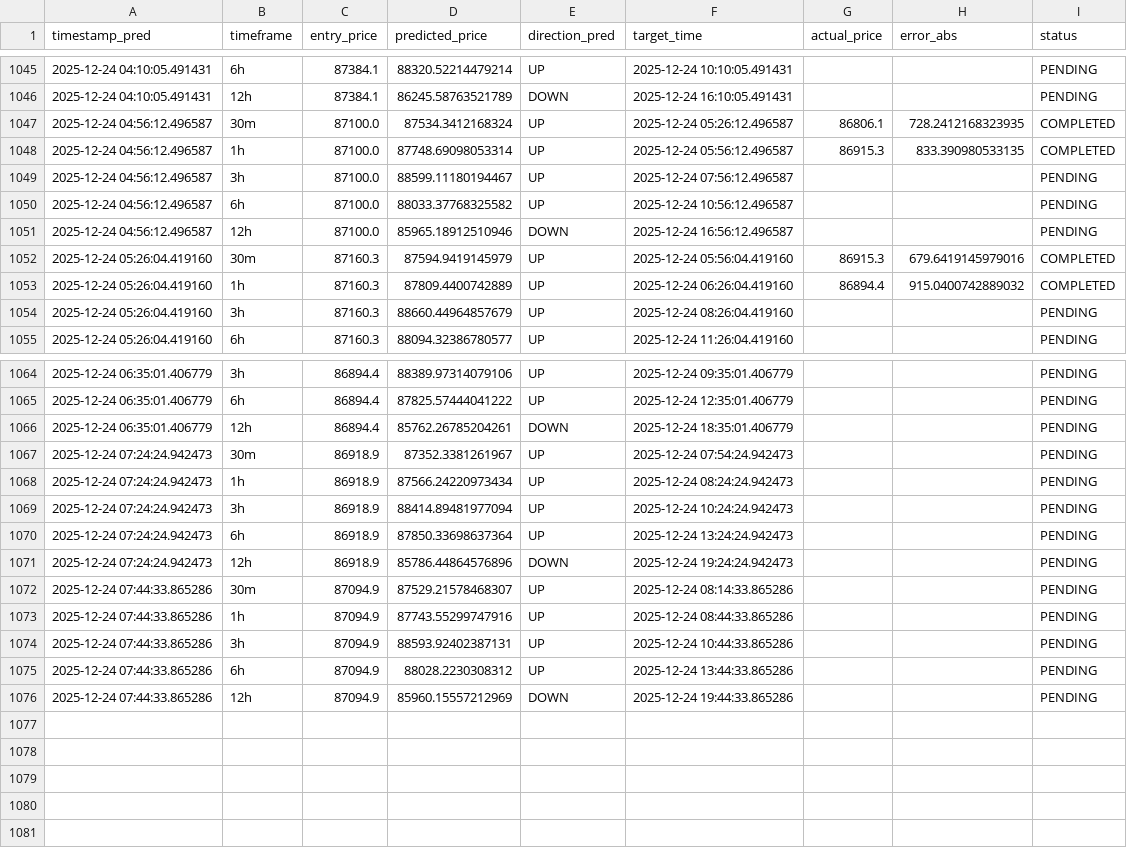
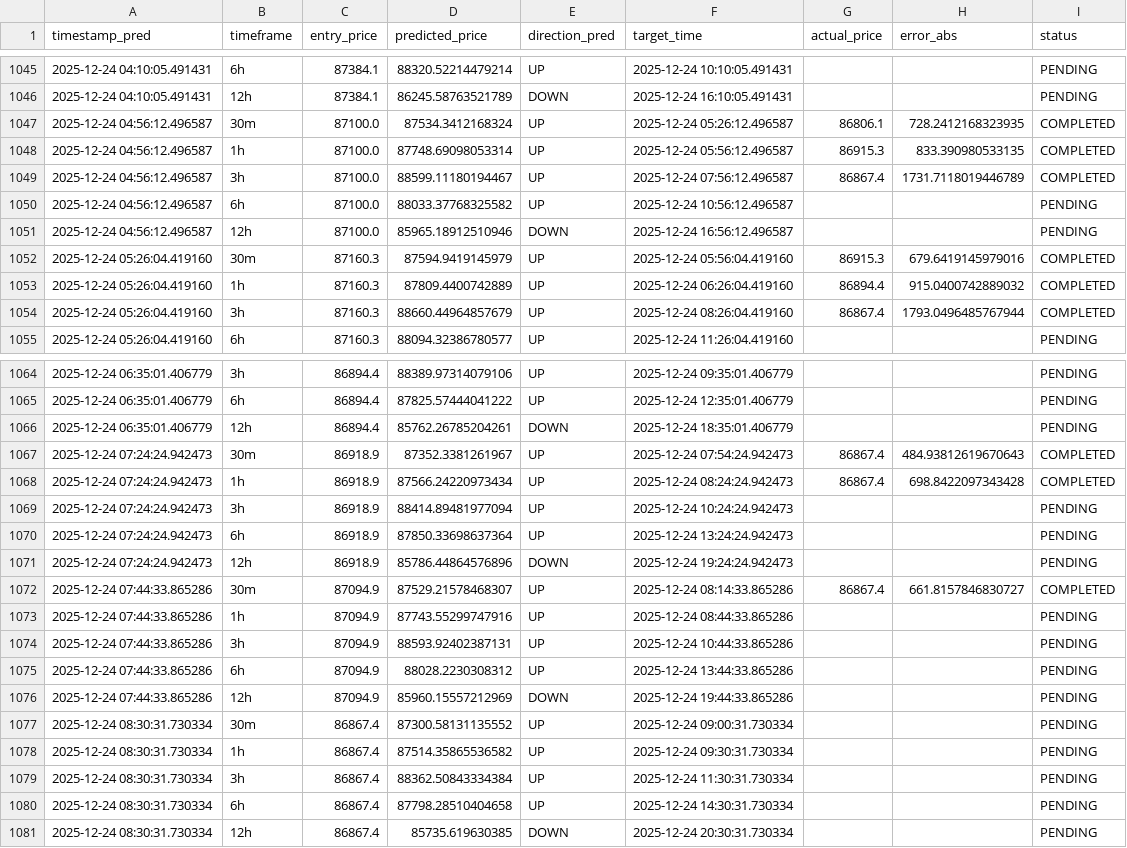
Before and after one commit to marchelo23/btc-live-test-private, a CSV file: bitacora_new_models.csv, drawn as a sheet; only a part is shown, gaps mark what is left out; the diff covers the shown part only.

```diff
--- a/bitacora_new_models.csv
+++ b/bitacora_new_models.csv
@@ -1048,3 +1048,3 @@ timestamp_pred,timeframe,entry_price,predicted_price,direction_pred,target_time,
 2025-12-24 04:56:12.496587,1h,87100.0,87748.69098053314,UP,2025-12-24 05:56:12.496587,86915.3,833.390980533135,COMPLETED
-2025-12-24 04:56:12.496587,3h,87100.0,88599.11180194467,UP,2025-12-24 07:56:12.496587,,,PENDING
+2025-12-24 04:56:12.496587,3h,87100.0,88599.11180194467,UP,2025-12-24 07:56:12.496587,86867.4,1731.7118019446789,COMPLETED
 2025-12-24 04:56:12.496587,6h,87100.0,88033.37768325582,UP,2025-12-24 10:56:12.496587,,,PENDING
@@ -1053,3 +1053,3 @@ timestamp_pred,timeframe,entry_price,predicted_price,direction_pred,target_time,
 2025-12-24 05:26:04.419160,1h,87160.3,87809.4400742889,UP,2025-12-24 06:26:04.419160,86894.4,915.0400742889032,COMPLETED
-2025-12-24 05:26:04.419160,3h,87160.3,88660.44964857679,UP,2025-12-24 08:26:04.419160,,,PENDING
+2025-12-24 05:26:04.419160,3h,87160.3,88660.44964857679,UP,2025-12-24 08:26:04.419160,86867.4,1793.0496485767944,COMPLETED
 2025-12-24 05:26:04.419160,6h,87160.3,88094.32386780577,UP,2025-12-24 11:26:04.419160,,,PENDING
@@ -1066,4 +1066,4 @@ timestamp_pred,timeframe,entry_price,predicted_price,direction_pred,target_time,
 2025-12-24 06:35:01.406779,12h,86894.4,85762.26785204261,DOWN,2025-12-24 18:35:01.406779,,,PENDING
-2025-12-24 07:24:24.942473,30m,86918.9,87352.3381261967,UP,2025-12-24 07:54:24.942473,,,PENDING
-2025-12-24 07:24:24.942473,1h,86918.9,87566.24220973434,UP,2025-12-24 08:24:24.942473,,,PENDING
+2025-12-24 07:24:24.942473,30m,86918.9,87352.3381261967,UP,2025-12-24 07:54:24.942473,86867.4,484.93812619670643,COMPLETED
+2025-12-24 07:24:24.942473,1h,86918.9,87566.24220973434,UP,2025-12-24 08:24:24.942473,86867.4,698.8422097343428,COMPLETED
 2025-12-24 07:24:24.942473,3h,86918.9,88414.89481977094,UP,2025-12-24 10:24:24.942473,,,PENDING
@@ -1071,3 +1071,3 @@ timestamp_pred,timeframe,entry_price,predicted_price,direction_pred,target_time,
 2025-12-24 07:24:24.942473,12h,86918.9,85786.44864576896,DOWN,2025-12-24 19:24:24.942473,,,PENDING
-2025-12-24 07:44:33.865286,30m,87094.9,87529.21578468307,UP,2025-12-24 08:14:33.865286,,,PENDING
+2025-12-24 07:44:33.865286,30m,87094.9,87529.21578468307,UP,2025-12-24 08:14:33.865286,86867.4,661.8157846830727,COMPLETED
 2025-12-24 07:44:33.865286,1h,87094.9,87743.55299747916,UP,2025-12-24 08:44:33.865286,,,PENDING
@@ -1076 +1076,6 @@ timestamp_pred,timeframe,entry_price,predicted_price,direction_pred,target_time,
 2025-12-24 07:44:33.865286,12h,87094.9,85960.15557212969,DOWN,2025-12-24 19:44:33.865286,,,PENDING
+2025-12-24 08:30:31.730334,30m,86867.4,87300.58131135552,UP,2025-12-24 09:00:31.730334,,,PENDING
+2025-12-24 08:30:31.730334,1h,86867.4,87514.35865536582,UP,2025-12-24 09:30:31.730334,,,PENDING
+2025-12-24 08:30:31.730334,3h,86867.4,88362.50843334384,UP,2025-12-24 11:30:31.730334,,,PENDING
+2025-12-24 08:30:31.730334,6h,86867.4,87798.28510404658,UP,2025-12-24 14:30:31.730334,,,PENDING
+2025-12-24 08:30:31.730334,12h,86867.4,85735.619630385,DOWN,2025-12-24 20:30:31.730334,,,PENDING
```
Also changed, not shown: 5 edited cells elsewhere in this file.
